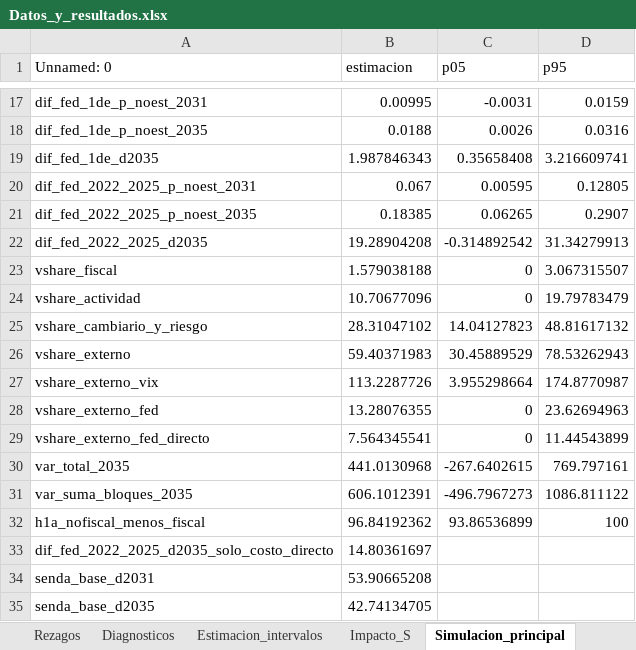
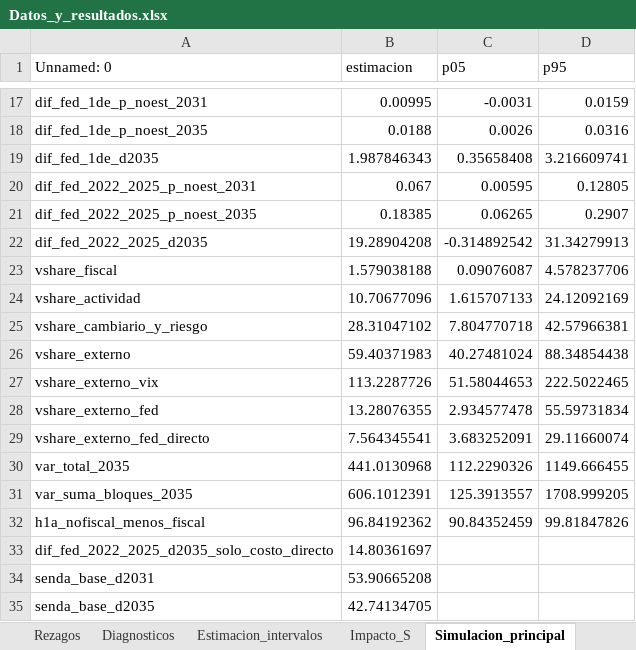
Before and after one commit to federicoagustinchillon-creador/DEUDA, an Excel workbook: tesis_oficial_borradores/para_el_grupo/Datos_y_resultados.xlsx, sheet Simulacion_principal, drawn as a sheet; only a part is shown, gaps mark what is left out; values as stored, in another font and other column widths than the file's, no borders; the diff names each change by its address in the sheet, - before the commit and + after, or states it on an @@ line.

```diff
--- a/tesis_oficial_borradores/para_el_grupo/Datos_y_resultados.xlsx (sheet Simulacion_principal)
+++ b/tesis_oficial_borradores/para_el_grupo/Datos_y_resultados.xlsx (sheet Simulacion_principal)
-C23 (p05): 0
+C23 (p05): 0.09076087
-D23 (p95): 3.067315507
+D23 (p95): 4.578237706
-C24 (p05): 0
+C24 (p05): 1.615707133
-D24 (p95): 19.79783479
+D24 (p95): 24.12092169
-C25 (p05): 14.04127823
+C25 (p05): 7.804770718
-D25 (p95): 48.81617132
+D25 (p95): 42.57966381
-C26 (p05): 30.45889529
+C26 (p05): 40.27481024
-D26 (p95): 78.53262943
+D26 (p95): 88.34854438
-C27 (p05): 3.955298664
+C27 (p05): 51.58044653
-D27 (p95): 174.8770987
+D27 (p95): 222.5022465
-C28 (p05): 0
+C28 (p05): 2.934577478
-D28 (p95): 23.62694963
+D28 (p95): 55.59731834
-C29 (p05): 0
+C29 (p05): 3.683252091
-D29 (p95): 11.44543899
+D29 (p95): 29.11660074
-C30 (p05): -267.6402615
+C30 (p05): 112.2290326
-D30 (p95): 769.797161
+D30 (p95): 1149.666455
-C31 (p05): -496.7967273
+C31 (p05): 125.3913557
-D31 (p95): 1086.811122
+D31 (p95): 1708.999205
-C32 (p05): 93.86536899
+C32 (p05): 90.84352459
-D32 (p95): 100
+D32 (p95): 99.81847826
```
Also changed, not shown: sheet Datos_trimestrales, sheet Simulacion_consolidada, sheet Leeme, 5 other files.
